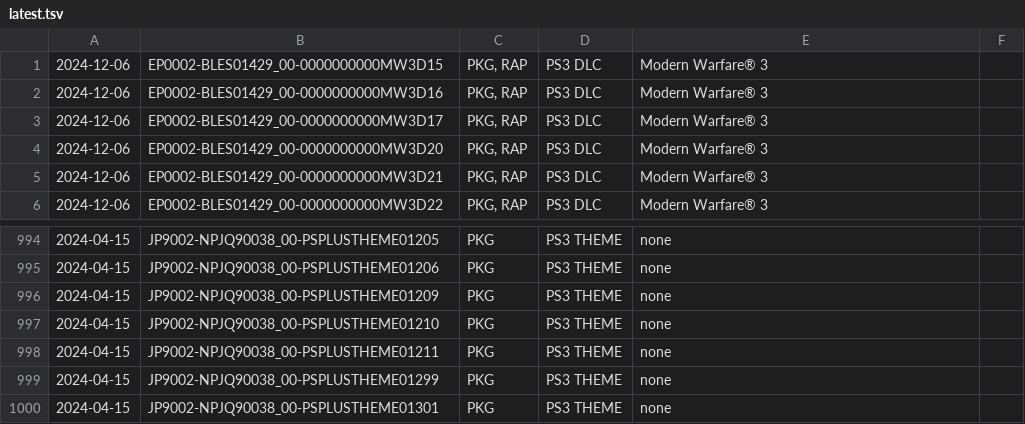
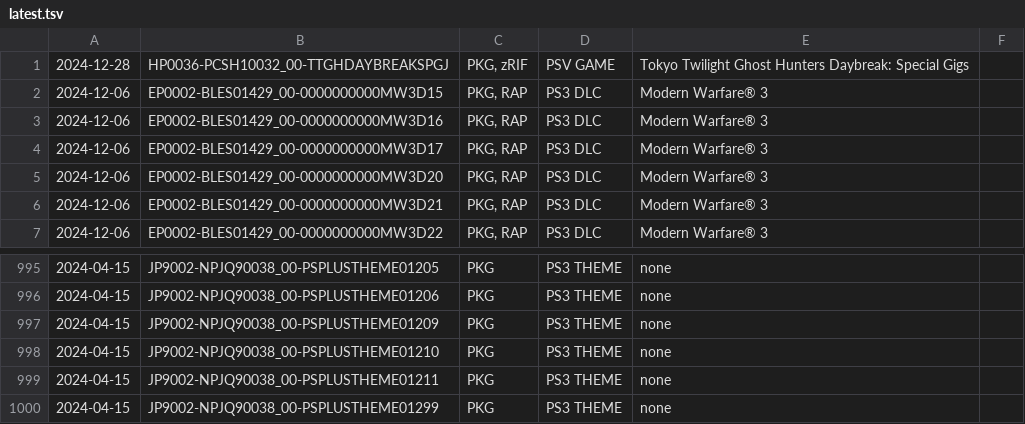
Before and after one commit to 1jtp8sobiu/psn-chihiro, a TSV file: latest.tsv, drawn as a sheet; only a part is shown, gaps mark what is left out.

```diff
--- a/latest.tsv
+++ b/latest.tsv
@@ -1 +1,2 @@
+2024-12-28	HP0036-PCSH10032_00-TTGHDAYBREAKSPGJ	PKG, zRIF	PSV GAME	Tokyo Twilight Ghost Hunters Daybreak: Special Gigs	
 2024-12-06	EP0002-BLES01429_00-0000000000MW3D15	PKG, RAP	PS3 DLC	Modern Warfare® 3	
@@ -999,2 +1000 @@
 2024-04-15	JP9002-NPJQ90038_00-PSPLUSTHEME01299	PKG	PS3 THEME	none	
-2024-04-15	JP9002-NPJQ90038_00-PSPLUSTHEME01301	PKG	PS3 THEME	none	
```
Also changed, not shown: 2 other files.
